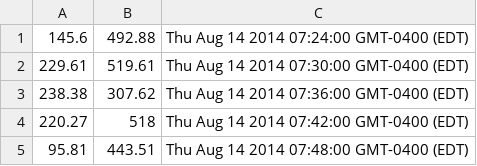
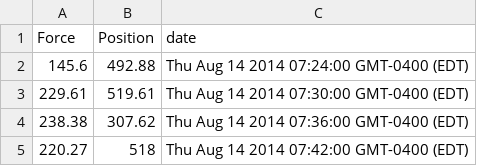
Before and after one commit to pablitod123/braceyourself, a CSV file: jsprocess/data.csv, drawn as a sheet; only a part is shown; the shorter side is filled out with more unchanged rows; the diff names each change by its address in the sheet, - before the commit and + after, or states it on an @@ line.

```diff
--- a/jsprocess/data.csv
+++ b/jsprocess/data.csv
+row 1: Force | Position | date
```
Also changed, not shown: 6 other files.
